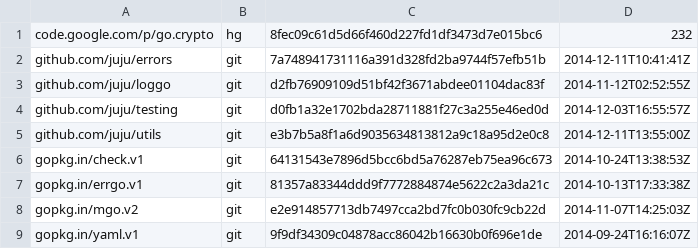
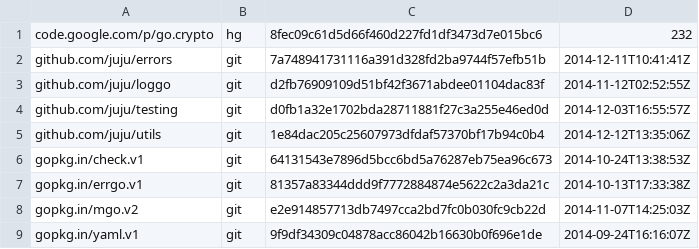
Before and after one commit to canonical/candid, a TSV file: dependencies.tsv, drawn as a sheet.

```diff
--- a/dependencies.tsv
+++ b/dependencies.tsv
@@ -4,3 +4,3 @@ github.com/juju/loggo	git	d2fb76909109d51bf42f3671abdee01104dac83f	2014-11-12T02
 github.com/juju/testing	git	d0fb1a32e1702bda28711881f27c3a255e46ed0d	2014-12-03T16:55:57Z
-github.com/juju/utils	git	e3b7b5a8f1a6d9035634813812a9c18a95d2e0c8	2014-12-11T13:55:00Z
+github.com/juju/utils	git	1e84dac205c25607973dfdaf57370bf17b94c0b4	2014-12-12T13:35:06Z
 gopkg.in/check.v1	git	64131543e7896d5bcc6bd5a76287eb75ea96c673	2014-10-24T13:38:53Z
```
Also changed, not shown: 2 other files.
